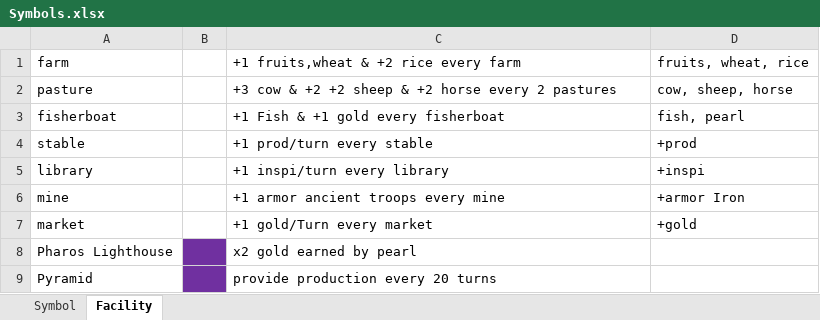
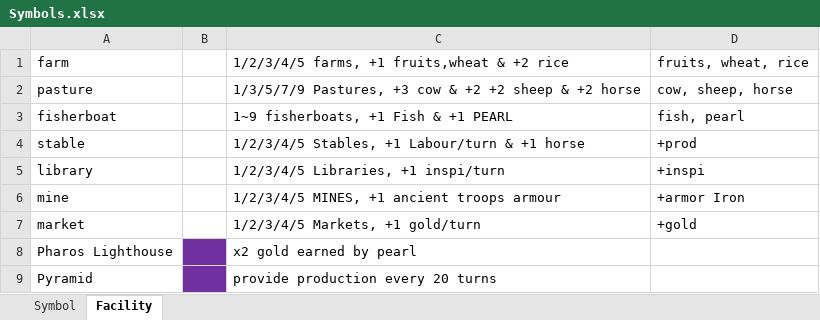
Before and after one commit to 7upfree/Humankind-in-a-nutshell, an Excel workbook: Symbols.xlsx, sheet Facility, drawn as a sheet; values as stored, in another font and other column widths than the file's, no borders; the diff names each change by its address in the sheet, - before the commit and + after, or states it on an @@ line.

```diff
--- a/Symbols.xlsx (sheet Facility)
+++ b/Symbols.xlsx (sheet Facility)
-C1: +1 fruits,wheat & +2 rice every farm
+C1: 1/2/3/4/5 farms, +1 fruits,wheat & +2 rice
-C2: +3 cow & +2 +2 sheep & +2 horse every 2 pastures
+C2: 1/3/5/7/9 Pastures, +3 cow & +2 +2 sheep & +2 horse
-C3: +1 Fish & +1 gold every fisherboat
+C3: 1~9 fisherboats, +1 Fish & +1 PEARL
-C4: +1 prod/turn every stable
+C4: 1/2/3/4/5 Stables, +1 Labour/turn & +1 horse
-C5: +1 inspi/turn every library
+C5: 1/2/3/4/5 Libraries, +1 inspi/turn
-C6: +1 armor ancient troops every mine
+C6: 1/2/3/4/5 MINES, +1 ancient troops armour
-C7: +1 gold/Turn every market
+C7: 1/2/3/4/5 Markets, +1 gold/turn
```
Also changed, not shown: 27 other files.
